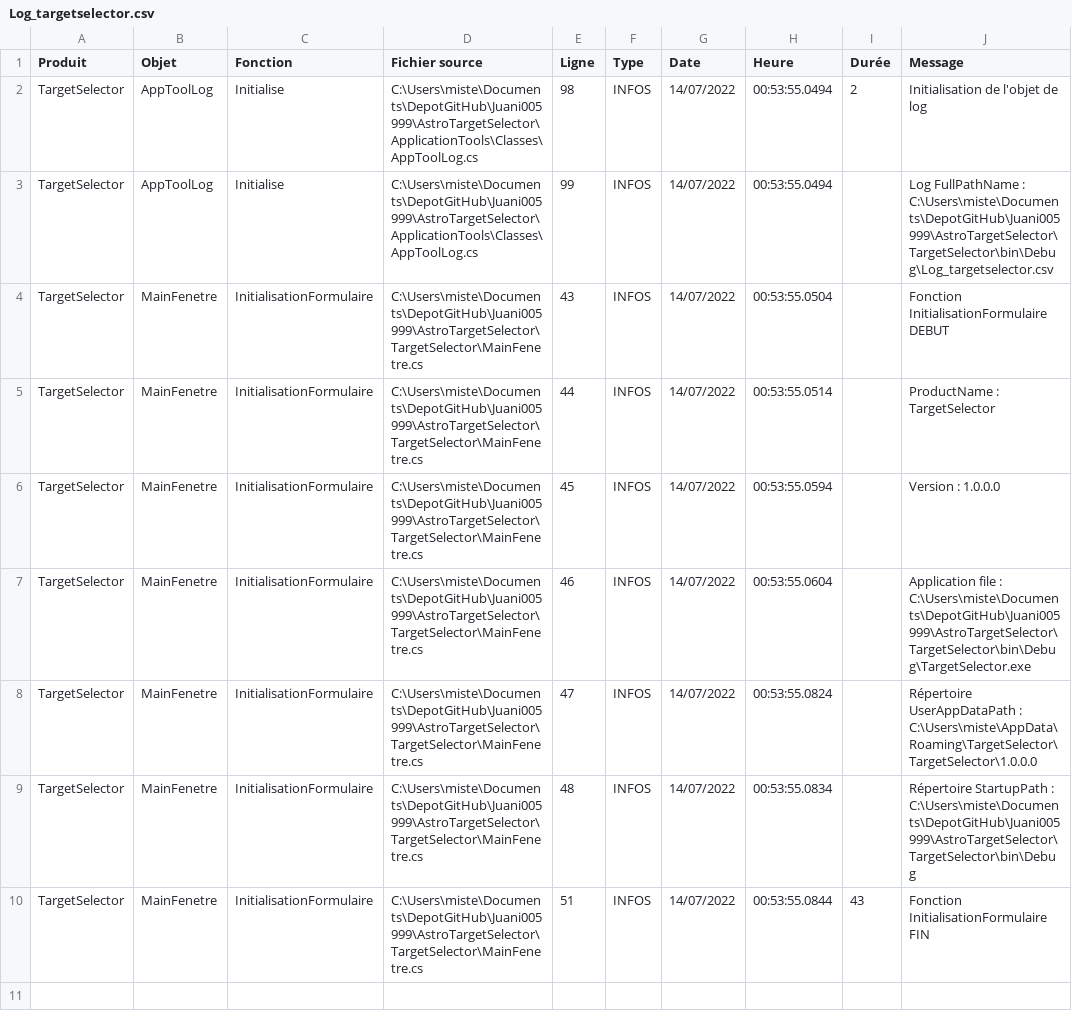
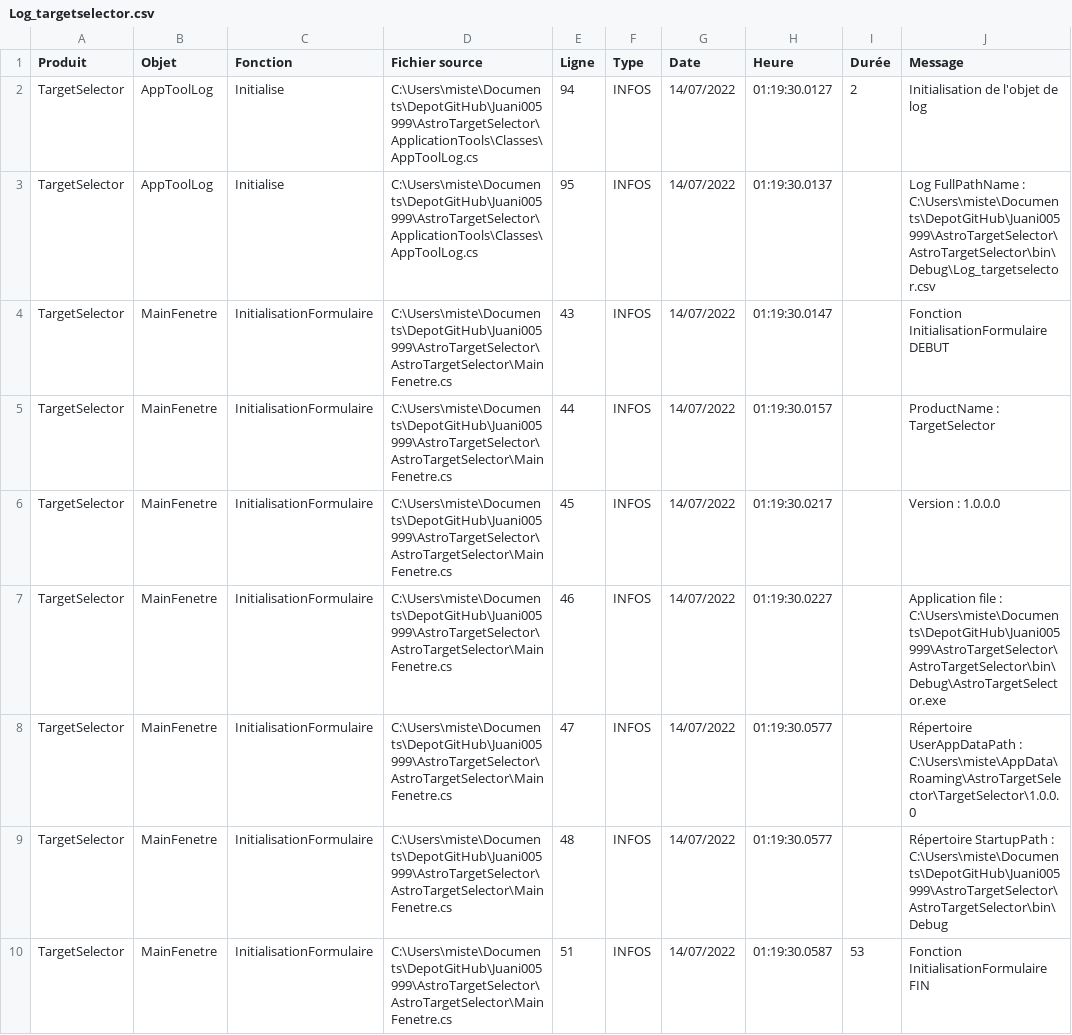
Before and after one commit to Juani005999/AstroTargetSelector, a CSV file: AstroTargetSelector/bin/Debug/Log_targetselector.csv, drawn as a sheet.

```diff
--- a/AstroTargetSelector/bin/Debug/Log_targetselector.csv
+++ b/AstroTargetSelector/bin/Debug/Log_targetselector.csv
@@ -1,10 +1,10 @@
 Produit;Objet;Fonction;Fichier source;Ligne;Type;Date;Heure;Durée;Message
-TargetSelector;AppToolLog;Initialise;C:\Users\miste\Documents\DepotGitHub\Juani005999\AstroTargetSelector\ApplicationTools\Classes\AppToolLog.cs;98;INFOS;14/07/2022;00:53:55.0494;2;Initialisation de l'objet de log
-TargetSelector;AppToolLog;Initialise;C:\Users\miste\Documents\DepotGitHub\Juani005999\AstroTargetSelector\ApplicationTools\Classes\AppToolLog.cs;99;INFOS;14/07/2022;00:53:55.0494;;Log FullPathName : C:\Users\miste\Documents\DepotGitHub\Juani005999\AstroTargetSelector\TargetSelector\bin\Debug\Log_targetselector.csv
-TargetSelector;MainFenetre;InitialisationFormulaire;C:\Users\miste\Documents\DepotGitHub\Juani005999\AstroTargetSelector\TargetSelector\MainFenetre.cs;43;INFOS;14/07/2022;00:53:55.0504;;Fonction InitialisationFormulaire DEBUT
-TargetSelector;MainFenetre;InitialisationFormulaire;C:\Users\miste\Documents\DepotGitHub\Juani005999\AstroTargetSelector\TargetSelector\MainFenetre.cs;44;INFOS;14/07/2022;00:53:55.0514;;ProductName : TargetSelector
-TargetSelector;MainFenetre;InitialisationFormulaire;C:\Users\miste\Documents\DepotGitHub\Juani005999\AstroTargetSelector\TargetSelector\MainFenetre.cs;45;INFOS;14/07/2022;00:53:55.0594;;Version : 1.0.0.0
-TargetSelector;MainFenetre;InitialisationFormulaire;C:\Users\miste\Documents\DepotGitHub\Juani005999\AstroTargetSelector\TargetSelector\MainFenetre.cs;46;INFOS;14/07/2022;00:53:55.0604;;Application file : C:\Users\miste\Documents\DepotGitHub\Juani005999\AstroTargetSelector\TargetSelector\bin\Debug\TargetSelector.exe
-TargetSelector;MainFenetre;InitialisationFormulaire;C:\Users\miste\Documents\DepotGitHub\Juani005999\AstroTargetSelector\TargetSelector\MainFenetre.cs;47;INFOS;14/07/2022;00:53:55.0824;;Répertoire UserAppDataPath : C:\Users\miste\AppData\Roaming\TargetSelector\TargetSelector\1.0.0.0
-TargetSelector;MainFenetre;InitialisationFormulaire;C:\Users\miste\Documents\DepotGitHub\Juani005999\AstroTargetSelector\TargetSelector\MainFenetre.cs;48;INFOS;14/07/2022;00:53:55.0834;;Répertoire StartupPath : C:\Users\miste\Documents\DepotGitHub\Juani005999\AstroTargetSelector\TargetSelector\bin\Debug
-TargetSelector;MainFenetre;InitialisationFormulaire;C:\Users\miste\Documents\DepotGitHub\Juani005999\AstroTargetSelector\TargetSelector\MainFenetre.cs;51;INFOS;14/07/2022;00:53:55.0844;43;Fonction InitialisationFormulaire FIN
+TargetSelector;AppToolLog;Initialise;C:\Users\miste\Documents\DepotGitHub\Juani005999\AstroTargetSelector\ApplicationTools\Classes\AppToolLog.cs;94;INFOS;14/07/2022;01:19:30.0127;2;Initialisation de l'objet de log
+TargetSelector;AppToolLog;Initialise;C:\Users\miste\Documents\DepotGitHub\Juani005999\AstroTargetSelector\ApplicationTools\Classes\AppToolLog.cs;95;INFOS;14/07/2022;01:19:30.0137;;Log FullPathName : C:\Users\miste\Documents\DepotGitHub\Juani005999\AstroTargetSelector\AstroTargetSelector\bin\Debug\Log_targetselector.csv
+TargetSelector;MainFenetre;InitialisationFormulaire;C:\Users\miste\Documents\DepotGitHub\Juani005999\AstroTargetSelector\AstroTargetSelector\MainFenetre.cs;43;INFOS;14/07/2022;01:19:30.0147;;Fonction InitialisationFormulaire DEBUT
+TargetSelector;MainFenetre;InitialisationFormulaire;C:\Users\miste\Documents\DepotGitHub\Juani005999\AstroTargetSelector\AstroTargetSelector\MainFenetre.cs;44;INFOS;14/07/2022;01:19:30.0157;;ProductName : TargetSelector
+TargetSelector;MainFenetre;InitialisationFormulaire;C:\Users\miste\Documents\DepotGitHub\Juani005999\AstroTargetSelector\AstroTargetSelector\MainFenetre.cs;45;INFOS;14/07/2022;01:19:30.0217;;Version : 1.0.0.0
+TargetSelector;MainFenetre;InitialisationFormulaire;C:\Users\miste\Documents\DepotGitHub\Juani005999\AstroTargetSelector\AstroTargetSelector\MainFenetre.cs;46;INFOS;14/07/2022;01:19:30.0227;;Application file : C:\Users\miste\Documents\DepotGitHub\Juani005999\AstroTargetSelector\AstroTargetSelector\bin\Debug\AstroTargetSelector.exe
+TargetSelector;MainFenetre;InitialisationFormulaire;C:\Users\miste\Documents\DepotGitHub\Juani005999\AstroTargetSelector\AstroTargetSelector\MainFenetre.cs;47;INFOS;14/07/2022;01:19:30.0577;;Répertoire UserAppDataPath : C:\Users\miste\AppData\Roaming\AstroTargetSelector\TargetSelector\1.0.0.0
+TargetSelector;MainFenetre;InitialisationFormulaire;C:\Users\miste\Documents\DepotGitHub\Juani005999\AstroTargetSelector\AstroTargetSelector\MainFenetre.cs;48;INFOS;14/07/2022;01:19:30.0577;;Répertoire StartupPath : C:\Users\miste\Documents\DepotGitHub\Juani005999\AstroTargetSelector\AstroTargetSelector\bin\Debug
+TargetSelector;MainFenetre;InitialisationFormulaire;C:\Users\miste\Documents\DepotGitHub\Juani005999\AstroTargetSelector\AstroTargetSelector\MainFenetre.cs;51;INFOS;14/07/2022;01:19:30.0587;53;Fonction InitialisationFormulaire FIN
```
Also changed, not shown: 38 other files.
